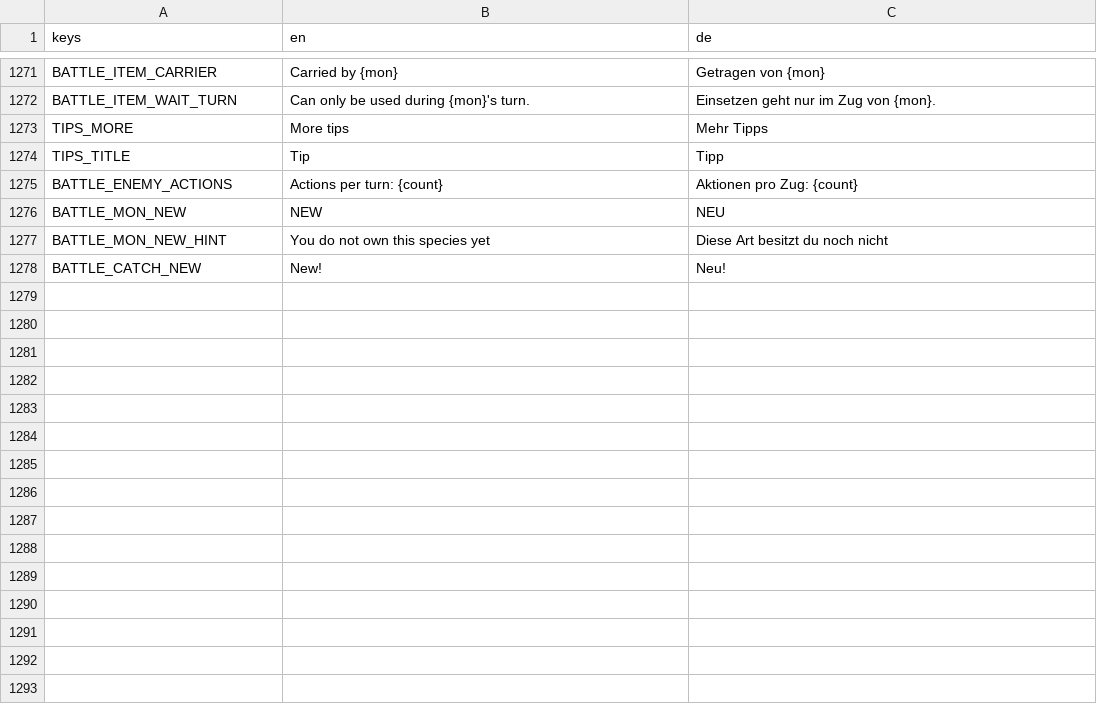
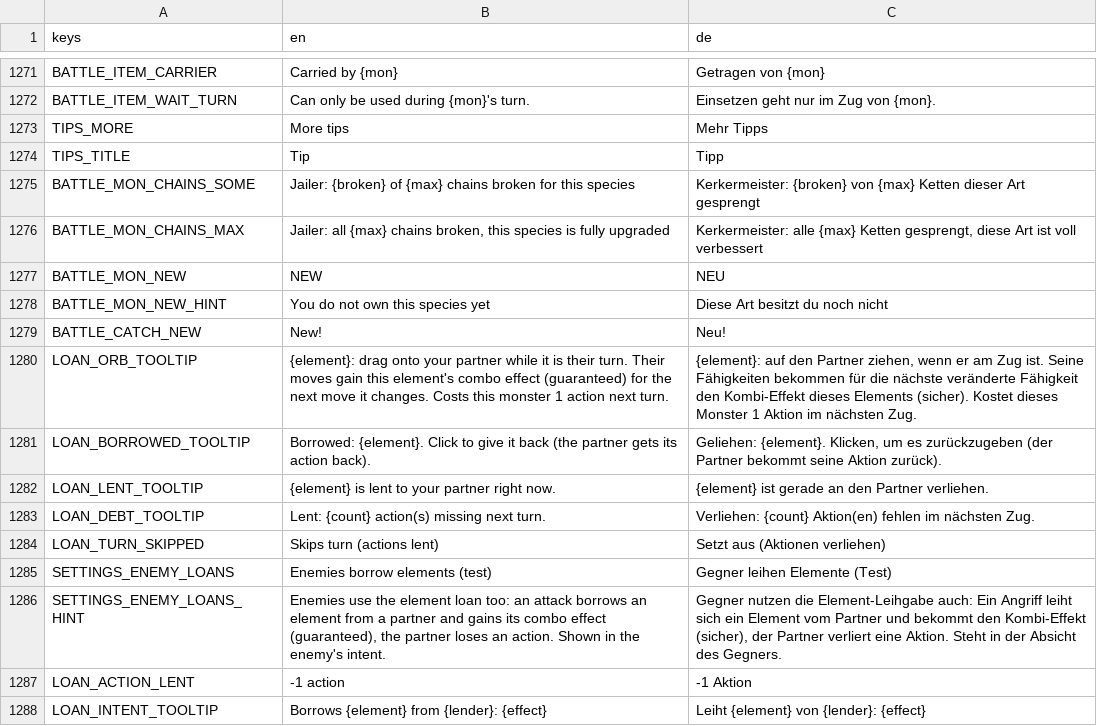
Before and after one commit to GaraGentor/Nord-Falls, a CSV file: localization/translations.csv, drawn as a sheet; only a part is shown, gaps mark what is left out; removed rows and columns are numbered as before the commit, all else as after; the diff names each change by its address in the sheet, - before the commit and + after, or states it on an @@ line.

```diff
--- a/localization/translations.csv
+++ b/localization/translations.csv
-row 1275: BATTLE_ENEMY_ACTIONS | Actions per turn: {count} | Aktionen pro Zug: {count}
+row 1275: BATTLE_MON_CHAINS_SOME | Jailer: {broken} of {max} chains broken for this species | Kerkermeister: {broken} von {max} Ketten dieser Art gesprengt
+row 1276: BATTLE_MON_CHAINS_MAX | Jailer: all {max} chains broken, this species is fully upgraded | Kerkermeister: alle {max} Ketten gesprengt, diese Art ist voll verbessert
+row 1280: LOAN_ORB_TOOLTIP | {element}: drag onto your partner while it is their turn. Their moves gain this element's combo effect (guaranteed) for the next move it changes. Costs this monster 1 action next turn. | {element}: auf den Partner ziehen, wenn er am Zug ist. Seine Fähigkeiten bekommen für die nächste veränderte Fähigkeit den Kombi-Effekt dieses Elements (sicher). Kostet dieses Monster 1 Aktion im nächsten Zug.
+row 1281: LOAN_BORROWED_TOOLTIP | Borrowed: {element}. Click to give it back (the partner gets its action back). | Geliehen: {element}. Klicken, um es zurückzugeben (der Partner bekommt seine Aktion zurück).
+row 1282: LOAN_LENT_TOOLTIP | {element} is lent to your partner right now. | {element} ist gerade an den Partner verliehen.
+row 1283: LOAN_DEBT_TOOLTIP | Lent: {count} action(s) missing next turn. | Verliehen: {count} Aktion(en) fehlen im nächsten Zug.
+row 1284: LOAN_TURN_SKIPPED | Skips turn (actions lent) | Setzt aus (Aktionen verliehen)
+row 1285: SETTINGS_ENEMY_LOANS | Enemies borrow elements (test) | Gegner leihen Elemente (Test)
+row 1286: SETTINGS_ENEMY_LOANS_HINT | Enemies use the element loan too: an attack borrows an element from a partner and gains its combo effect (guaranteed), the partner loses an action. Shown in the enemy's intent. | Gegner nutzen die Element-Leihgabe auch: Ein Angriff leiht sich ein Element vom Partner und bekommt den Kombi-Effekt (sicher), der Partner verliert eine Aktion. Steht in der Absicht des Gegners.
+row 1287: LOAN_ACTION_LENT | -1 action | -1 Aktion
+row 1288: LOAN_INTENT_TOOLTIP | Borrows {element} from {lender}: {effect} | Leiht {element} von {lender}: {effect}
```
Also changed, not shown: 22 other files.
